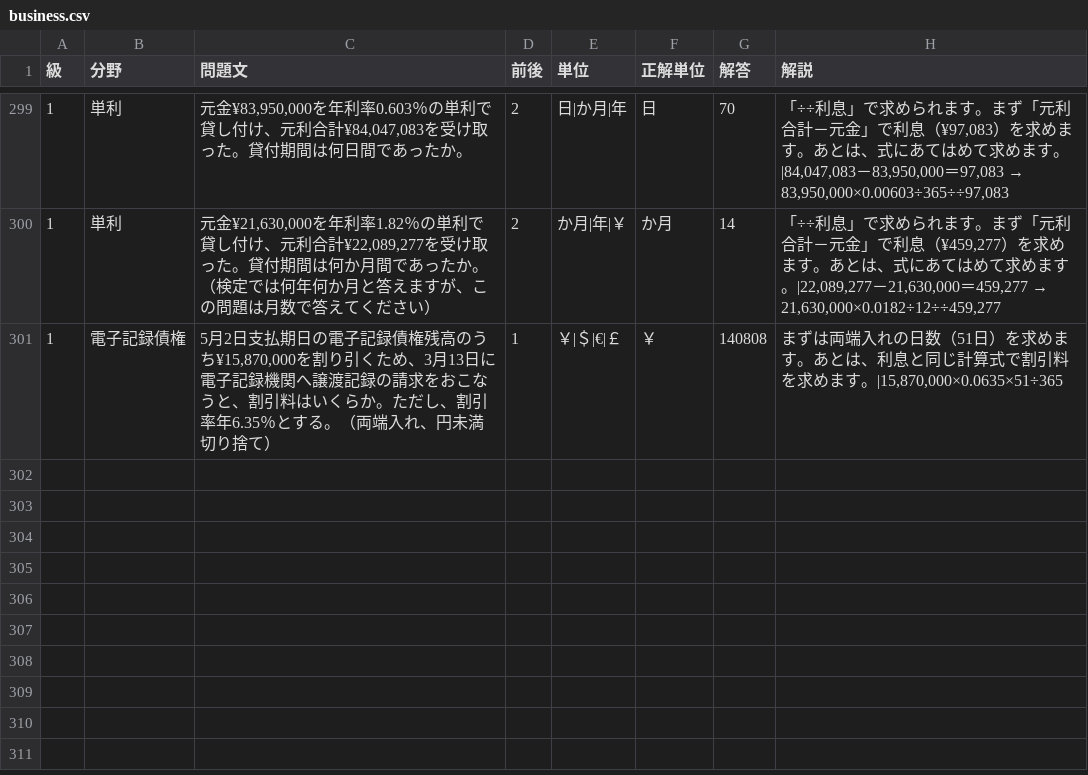
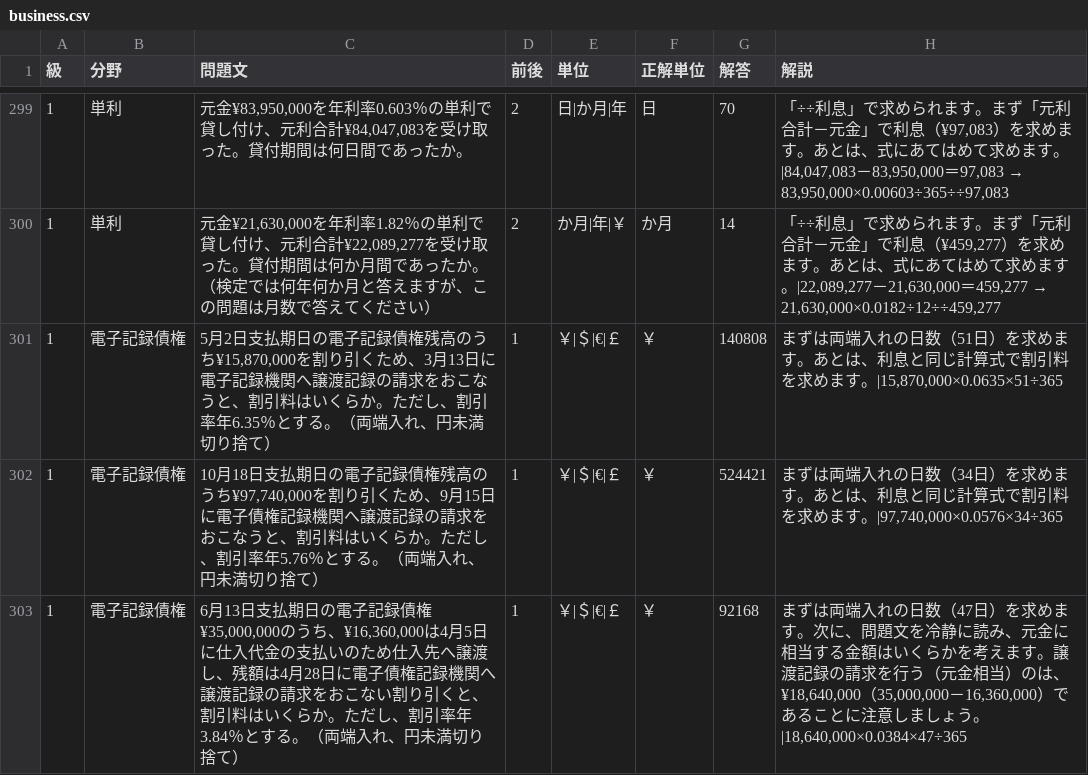
Before and after one commit to hamadaSensei1983/commerce-learning-portal, a CSV file: kentei/keisan/data/business.csv, drawn as a sheet; only a part is shown, gaps mark what is left out.

Commit message:
Add files via upload

```diff
--- a/kentei/keisan/data/business.csv
+++ b/kentei/keisan/data/business.csv
@@ -301 +301,3 @@
 1,電子記録債権,"5月2日支払期日の電子記録債権残高のうち¥15,870,000を割り引くため、3月13日に電子記録機関へ譲渡記録の請求をおこなうと、割引料はいくらか。ただし、割引率年6.35％とする。（両端入れ、円未満切り捨て）",1,"￥|＄|€|￡","￥",140808,"まずは両端入れの日数（51日）を求めます。あとは、利息と同じ計算式で割引料を求めます。|15,870,000×0.0635×51÷365"
+1,電子記録債権,"10月18日支払期日の電子記録債権残高のうち¥97,740,000を割り引くため、9月15日に電子債権記録機関へ譲渡記録の請求をおこなうと、割引料はいくらか。ただし、割引率年5.76％とする。（両端入れ、円未満切り捨て）",1,"￥|＄|€|￡","￥",524421,"まずは両端入れの日数（34日）を求めます。あとは、利息と同じ計算式で割引料を求めます。|97,740,000×0.0576×34÷365"
+1,電子記録債権,"6月13日支払期日の電子記録債権¥35,000,000のうち、¥16,360,000は4月5日に仕入代金の支払いのため仕入先へ譲渡し、残額は4月28日に電子債権記録機関へ譲渡記録の請求をおこない割り引くと、割引料はいくらか。ただし、割引率年3.84％とする。（両端入れ、円未満切り捨て）",1,"￥|＄|€|￡","￥",92168,"まずは両端入れの日数（47日）を求めます。次に、問題文を冷静に読み、元金に相当する金額はいくらかを考えます。譲渡記録の請求を行う（元金相当）のは、¥18,640,000（35,000,000－16,360,000）であることに注意しましょう。|18,640,000×0.0384×47÷365"
```
